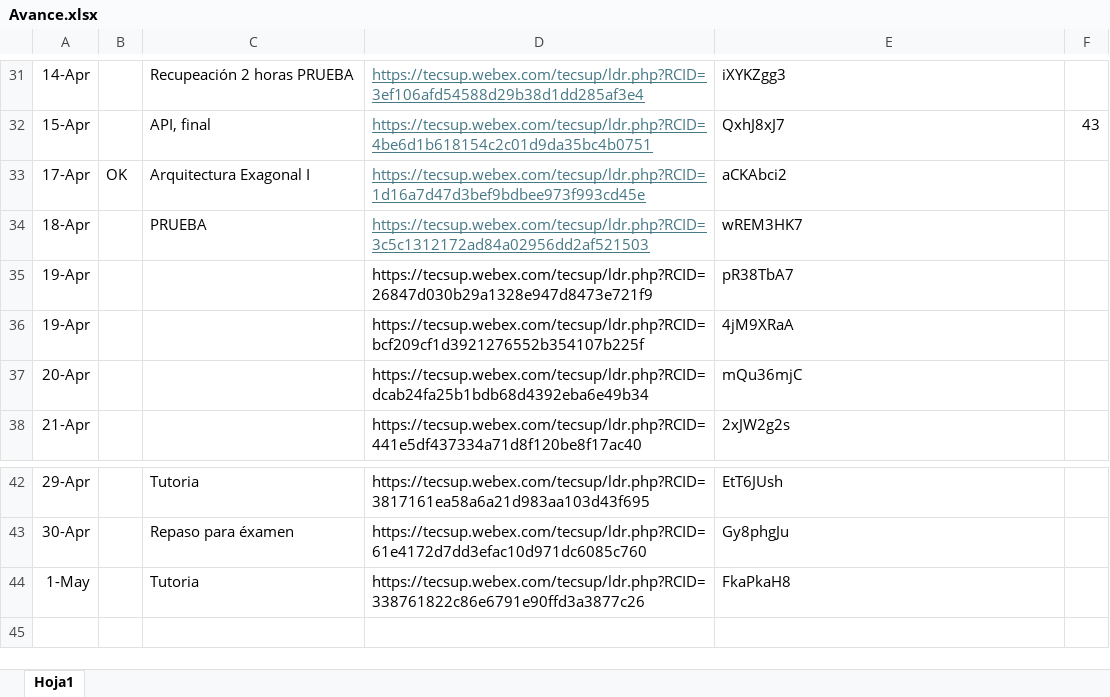
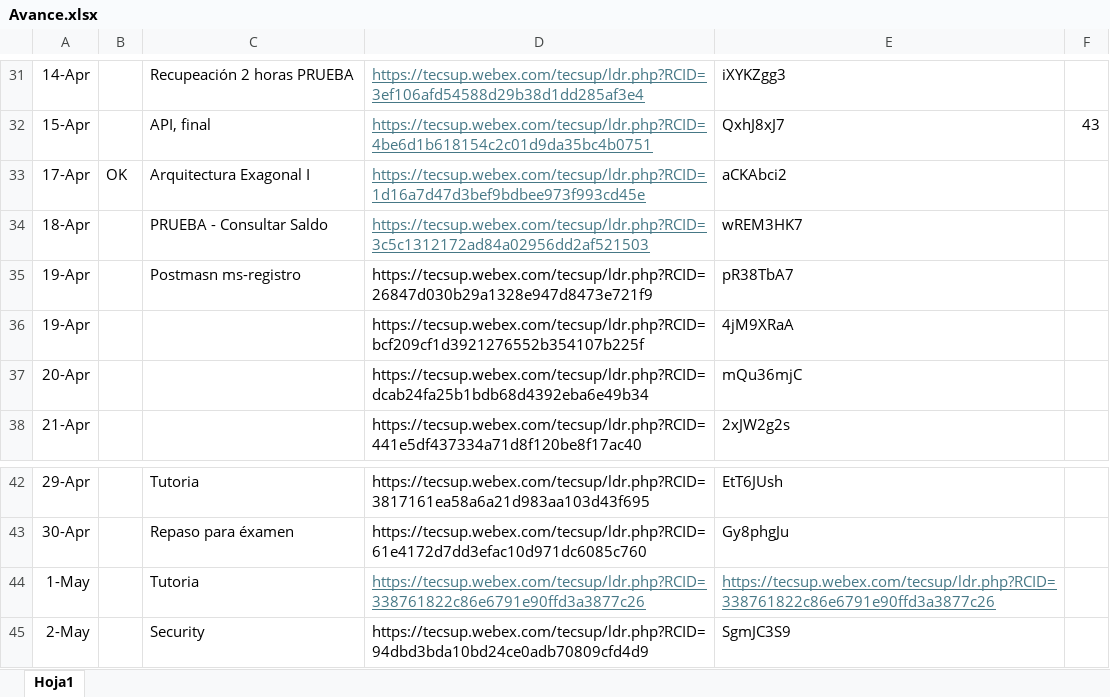
Before and after one commit to sudoagile/BootcampJavaBackend, an Excel workbook: Avance.xlsx, sheet Hoja1, drawn as a sheet; only a part is shown, gaps mark what is left out; values as stored, in another font and other column widths than the file's, no borders; the diff names each change by its address in the sheet, - before the commit and + after, or states it on an @@ line.

```diff
--- a/Avance.xlsx (sheet Hoja1)
+++ b/Avance.xlsx (sheet Hoja1)
-C34: PRUEBA
+C34: PRUEBA - Consultar Saldo
-C35: (empty)
+C35: Postmasn ms-registro
@@ D44:E44 underline: off → on, text colour: black → #467886 @@
-E44: FkaPkaH8
+E44: https://tecsup.webex.com/tecsup/ldr.php?RCID=338761822c86e6791e90ffd3a3877c26
+row 45: 2-May |  | Security | https://tecsup.webex.com/tecsup/ldr.php?RCID=94dbd3bda10bd24ce0adb70809cfd4d9 | SgmJC3S9
```
Also changed, not shown: 54 other files.
